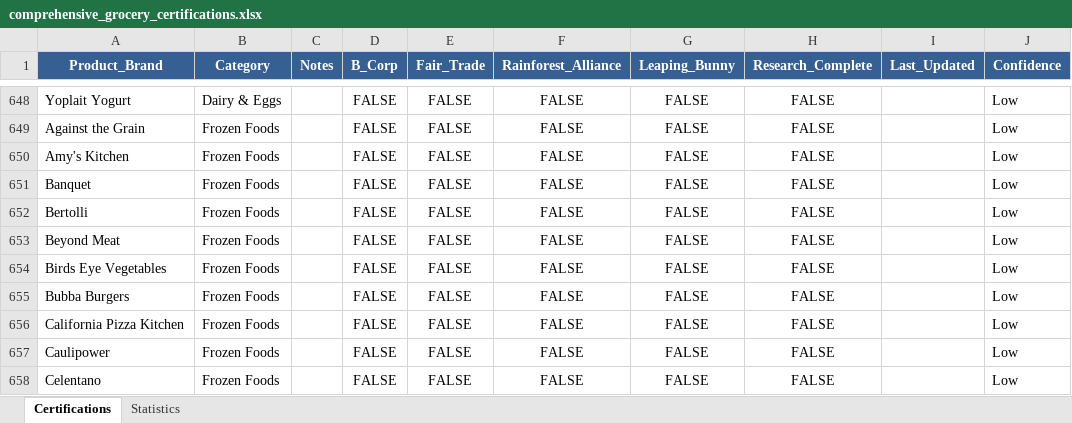
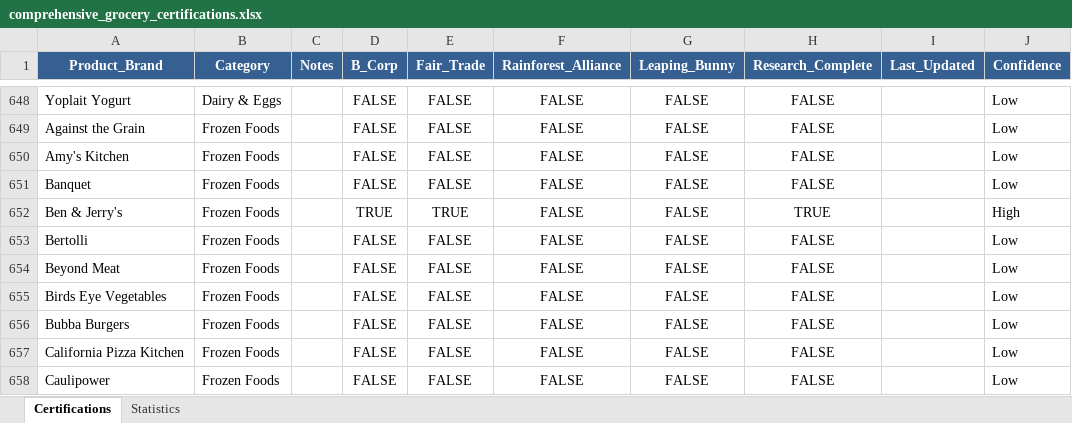
Before and after one commit to TheGreenOne151/TBL-Grocery-Scanner---DEVELOPMENT-VERSION-Active-development-, an Excel workbook: comprehensive_grocery_certifications.xlsx, sheet Certifications, drawn as a sheet; only a part is shown, gaps mark what is left out; the shorter side is filled out with more unchanged rows; values as stored, in another font and other column widths than the file's, no borders; the diff names each change by its address in the sheet, - before the commit and + after, or states it on an @@ line.

Commit message:
updated certifications Escel sheet

```diff
--- a/comprehensive_grocery_certifications.xlsx (sheet Certifications)
+++ b/comprehensive_grocery_certifications.xlsx (sheet Certifications)
+row 652: Ben & Jerry's | Frozen Foods |  | TRUE | TRUE | FALSE | FALSE | TRUE |  | High
```
